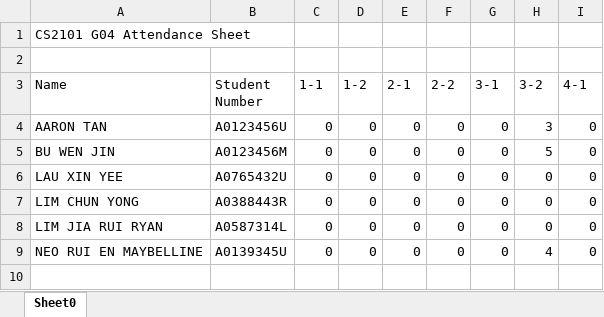
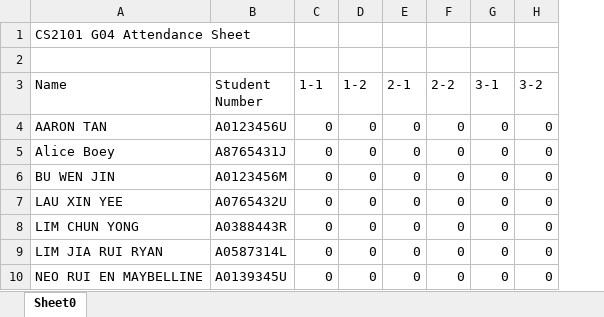
Before and after one commit to xinyee20/tp, an Excel workbook: G04_participation.xlsx, sheet Sheet0, drawn as a sheet; values as stored, in another font and other column widths than the file's, no borders; removed rows and columns are numbered as before the commit, all else as after; the diff names each change by its address in the sheet, - before the commit and + after, or states it on an @@ line.

```diff
--- a/G04_participation.xlsx (sheet Sheet0)
+++ b/G04_participation.xlsx (sheet Sheet0)
-column I (4-1), rows 4-9: all 0
-H4 (3-2): 3
+H4 (3-2): 0
+row 5: Alice Boey | A8765431J | 0 | 0 | 0 | 0 | 0 | 0
-H6 (3-2): 5
+H6 (3-2): 0
-H10 (3-2): 4
+H10 (3-2): 0
```
Also changed, not shown: G04_attendance.xlsx, 6 other files.
